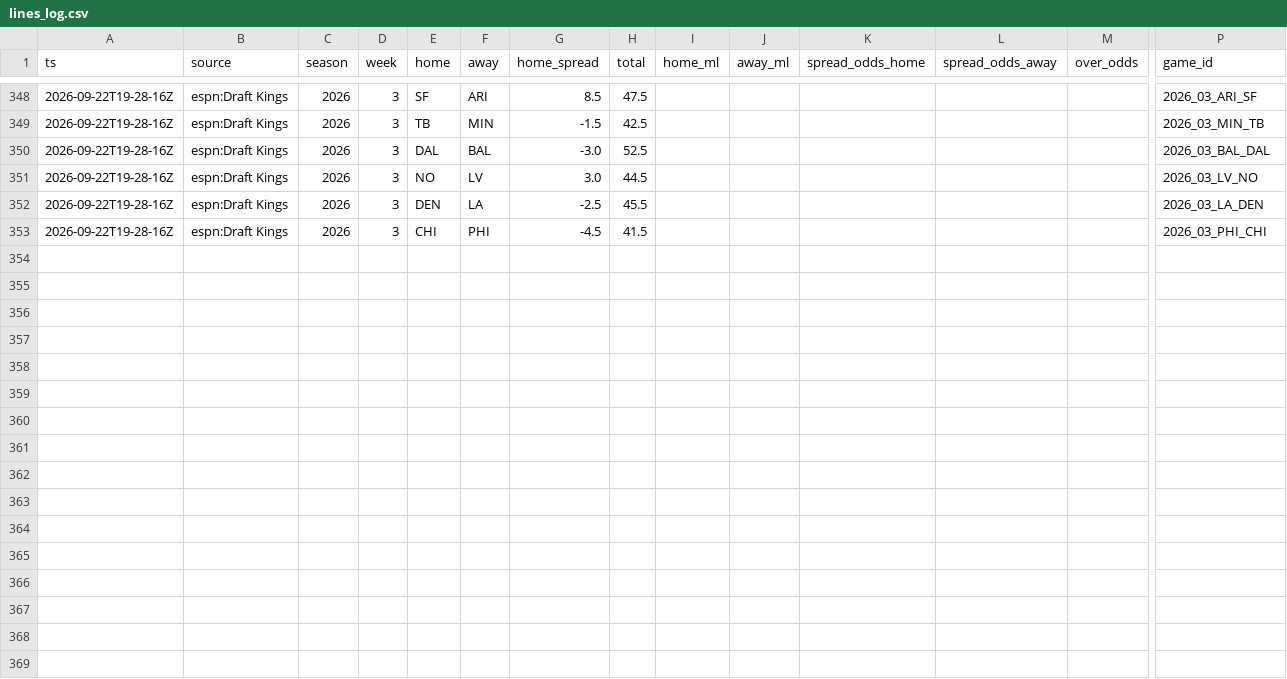
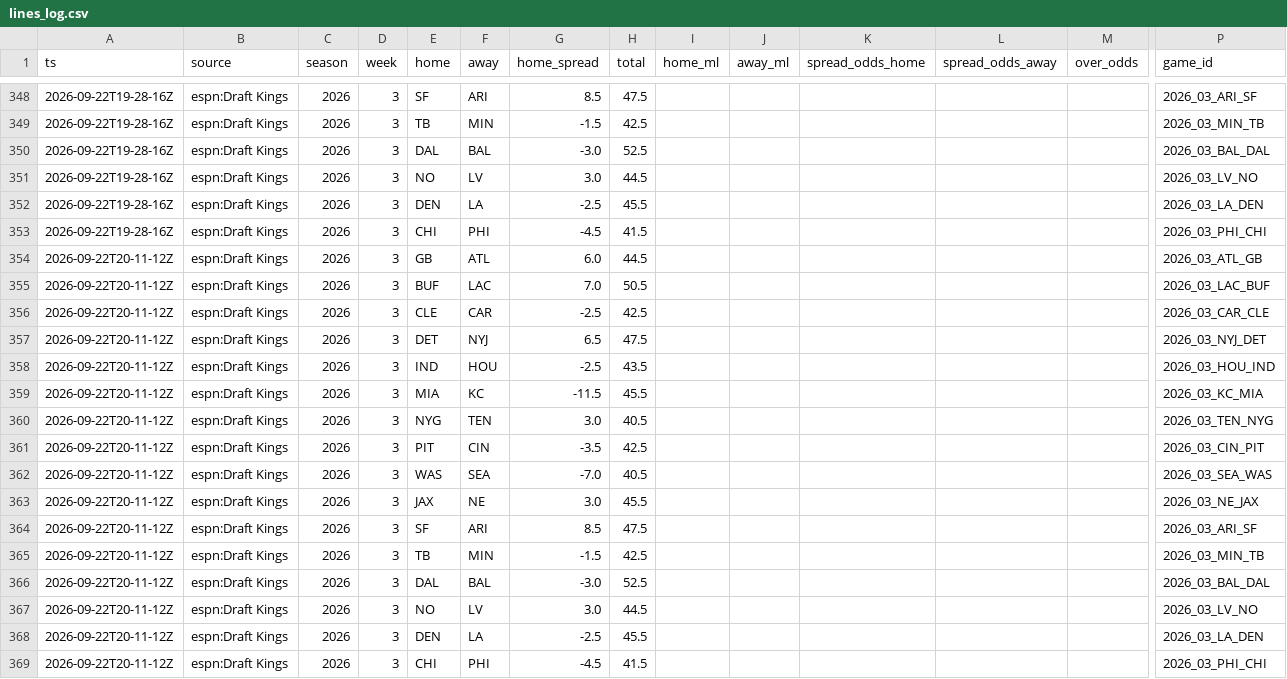
Before and after one commit to MattFos18/nfl-model, a CSV file: data/lines/lines_log.csv, drawn as a sheet; only a part is shown, gaps mark what is left out; rows hold the shown columns only; the diff names each change by its address in the sheet, - before the commit and + after, or states it on an @@ line.

```diff
--- a/data/lines/lines_log.csv
+++ b/data/lines/lines_log.csv
+row 354: 2026-09-22T20-11-12Z | espn:Draft Kings | 2026 | 3 | GB | ATL | 6.0 | 44.5 |  |  |  |  |  | 2026_03_ATL_GB
+row 355: 2026-09-22T20-11-12Z | espn:Draft Kings | 2026 | 3 | BUF | LAC | 7.0 | 50.5 |  |  |  |  |  | 2026_03_LAC_BUF
+row 356: 2026-09-22T20-11-12Z | espn:Draft Kings | 2026 | 3 | CLE | CAR | -2.5 | 42.5 |  |  |  |  |  | 2026_03_CAR_CLE
+row 357: 2026-09-22T20-11-12Z | espn:Draft Kings | 2026 | 3 | DET | NYJ | 6.5 | 47.5 |  |  |  |  |  | 2026_03_NYJ_DET
+row 358: 2026-09-22T20-11-12Z | espn:Draft Kings | 2026 | 3 | IND | HOU | -2.5 | 43.5 |  |  |  |  |  | 2026_03_HOU_IND
+row 359: 2026-09-22T20-11-12Z | espn:Draft Kings | 2026 | 3 | MIA | KC | -11.5 | 45.5 |  |  |  |  |  | 2026_03_KC_MIA
+row 360: 2026-09-22T20-11-12Z | espn:Draft Kings | 2026 | 3 | NYG | TEN | 3.0 | 40.5 |  |  |  |  |  | 2026_03_TEN_NYG
+row 361: 2026-09-22T20-11-12Z | espn:Draft Kings | 2026 | 3 | PIT | CIN | -3.5 | 42.5 |  |  |  |  |  | 2026_03_CIN_PIT
+row 362: 2026-09-22T20-11-12Z | espn:Draft Kings | 2026 | 3 | WAS | SEA | -7.0 | 40.5 |  |  |  |  |  | 2026_03_SEA_WAS
+row 363: 2026-09-22T20-11-12Z | espn:Draft Kings | 2026 | 3 | JAX | NE | 3.0 | 45.5 |  |  |  |  |  | 2026_03_NE_JAX
+row 364: 2026-09-22T20-11-12Z | espn:Draft Kings | 2026 | 3 | SF | ARI | 8.5 | 47.5 |  |  |  |  |  | 2026_03_ARI_SF
+row 365: 2026-09-22T20-11-12Z | espn:Draft Kings | 2026 | 3 | TB | MIN | -1.5 | 42.5 |  |  |  |  |  | 2026_03_MIN_TB
+row 366: 2026-09-22T20-11-12Z | espn:Draft Kings | 2026 | 3 | DAL | BAL | -3.0 | 52.5 |  |  |  |  |  | 2026_03_BAL_DAL
+row 367: 2026-09-22T20-11-12Z | espn:Draft Kings | 2026 | 3 | NO | LV | 3.0 | 44.5 |  |  |  |  |  | 2026_03_LV_NO
+row 368: 2026-09-22T20-11-12Z | espn:Draft Kings | 2026 | 3 | DEN | LA | -2.5 | 45.5 |  |  |  |  |  | 2026_03_LA_DEN
+row 369: 2026-09-22T20-11-12Z | espn:Draft Kings | 2026 | 3 | CHI | PHI | -4.5 | 41.5 |  |  |  |  |  | 2026_03_PHI_CHI
```
Also changed, not shown: data/lines/watch_log.csv, 2 other files.
